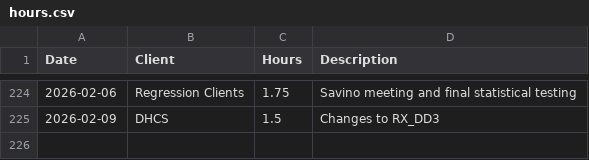
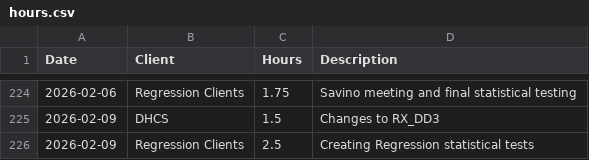
Before and after one commit to cole-nash-plante/hours_app, a CSV file: data/hours.csv, drawn as a sheet; only a part is shown, gaps mark what is left out.

Commit message:
Updated hours log

```diff
--- a/data/hours.csv
+++ b/data/hours.csv
@@ -225 +225,2 @@ Date,Client,Hours,Description
 2026-02-09,DHCS,1.5,Changes to RX_DD3
+2026-02-09,Regression Clients,2.5,Creating Regression statistical tests
```
